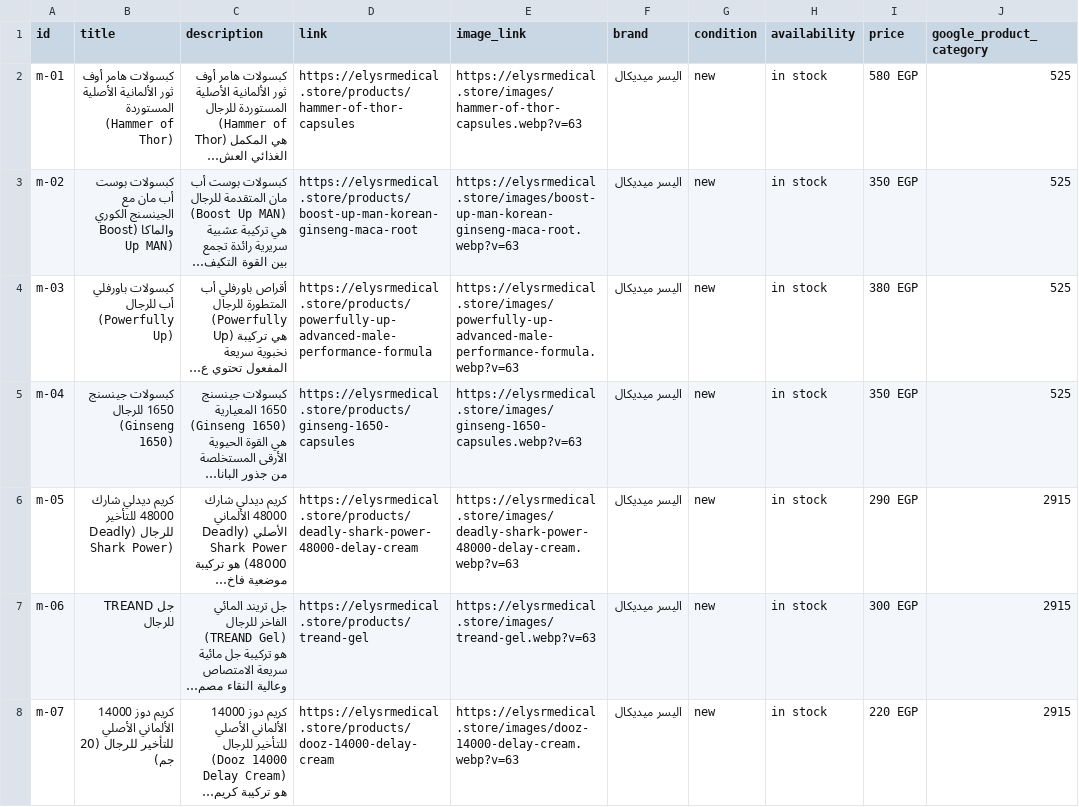
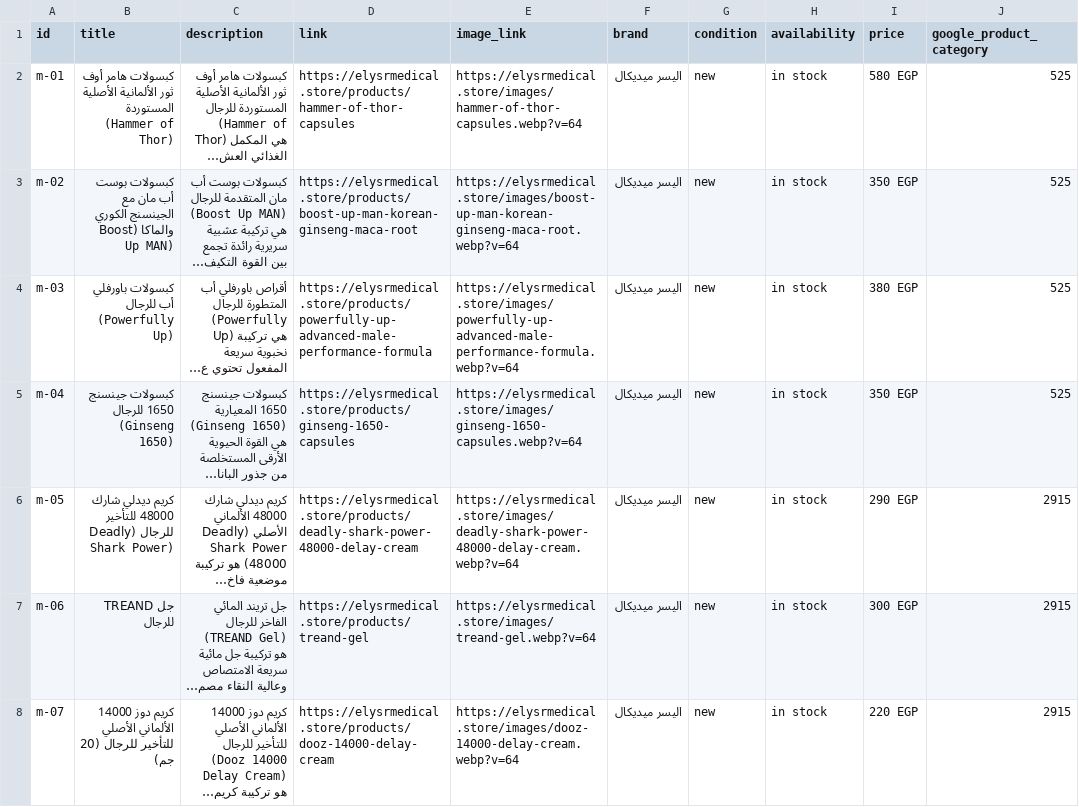
Before and after one commit to AhmedEideng/Elysr, a CSV file: public/catalog-feed.csv, drawn as a sheet; only a part is shown; long unchanged cells end in …; the diff covers the shown part only; the diff names each change by its address in the sheet, - before the commit and + after, or states it on an @@ line.

```diff
--- a/public/catalog-feed.csv
+++ b/public/catalog-feed.csv
-E2 (image_link): https://elysrmedical.store/images/hammer-of-thor-capsules.webp?v=63
+E2 (image_link): https://elysrmedical.store/images/hammer-of-thor-capsules.webp?v=64
-E3 (image_link): https://elysrmedical.store/images/boost-up-man-korean-ginseng-maca-root.webp?v=63
+E3 (image_link): https://elysrmedical.store/images/boost-up-man-korean-ginseng-maca-root.webp?v=64
-E4 (image_link): https://elysrmedical.store/images/powerfully-up-advanced-male-performance-formula.webp?v=63
+E4 (image_link): https://elysrmedical.store/images/powerfully-up-advanced-male-performance-formula.webp?v=64
-E5 (image_link): https://elysrmedical.store/images/ginseng-1650-capsules.webp?v=63
+E5 (image_link): https://elysrmedical.store/images/ginseng-1650-capsules.webp?v=64
-E6 (image_link): https://elysrmedical.store/images/deadly-shark-power-48000-delay-cream.webp?v=63
+E6 (image_link): https://elysrmedical.store/images/deadly-shark-power-48000-delay-cream.webp?v=64
-E7 (image_link): https://elysrmedical.store/images/treand-gel.webp?v=63
+E7 (image_link): https://elysrmedical.store/images/treand-gel.webp?v=64
-E8 (image_link): https://elysrmedical.store/images/dooz-14000-delay-cream.webp?v=63
+E8 (image_link): https://elysrmedical.store/images/dooz-14000-delay-cream.webp?v=64
```
Also changed, not shown: 73 edited cells elsewhere in this file, 10 other files.
